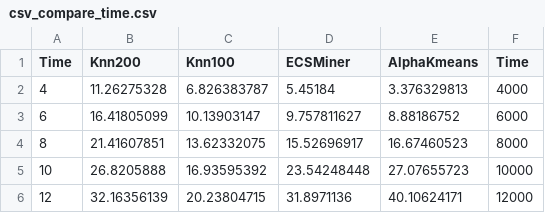
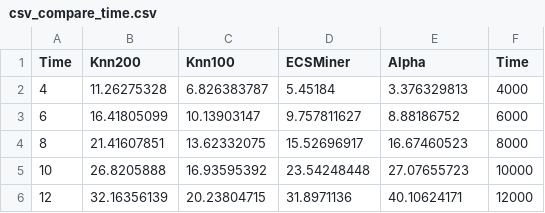
Before and after one commit to yestinchen/dmproject, a CSV file: result/csv_compare_time.csv, drawn as a sheet; only a part is shown.

```diff
--- a/result/csv_compare_time.csv
+++ b/result/csv_compare_time.csv
@@ -1,2 +1,2 @@
-Time,Knn200,Knn100,ECSMiner,AlphaKmeans,Time
+Time,Knn200,Knn100,ECSMiner,Alpha,Time
 4,11.26275328,6.826383787,5.45184,3.376329813,4000
```
Also changed, not shown: 33 other files.
